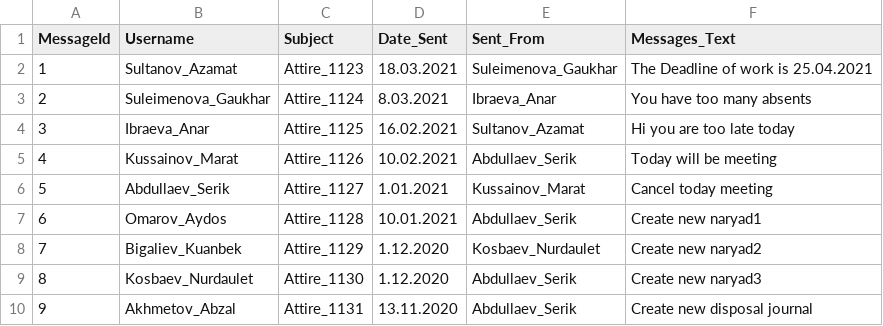
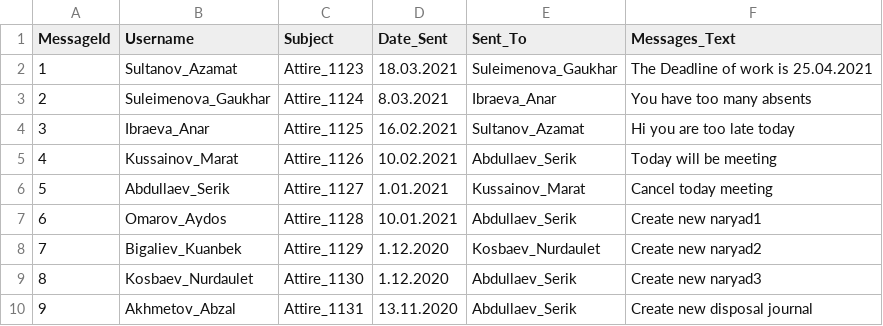
Before and after one commit to aksaule-bagytzhanova/e-naryad, a CSV file: Data/Messages.csv, drawn as a sheet.

Commit message:
Update Messages.csv

```diff
--- a/Data/Messages.csv
+++ b/Data/Messages.csv
@@ -1,2 +1,2 @@
-MessageId,Username,Subject,Date_Sent,Sent_From,Messages_Text
+MessageId,Username,Subject,Date_Sent,Sent_To,Messages_Text
 1,Sultanov_Azamat,Attire_1123,18.03.2021,Suleimenova_Gaukhar, The Deadline of work is 25.04.2021
```
